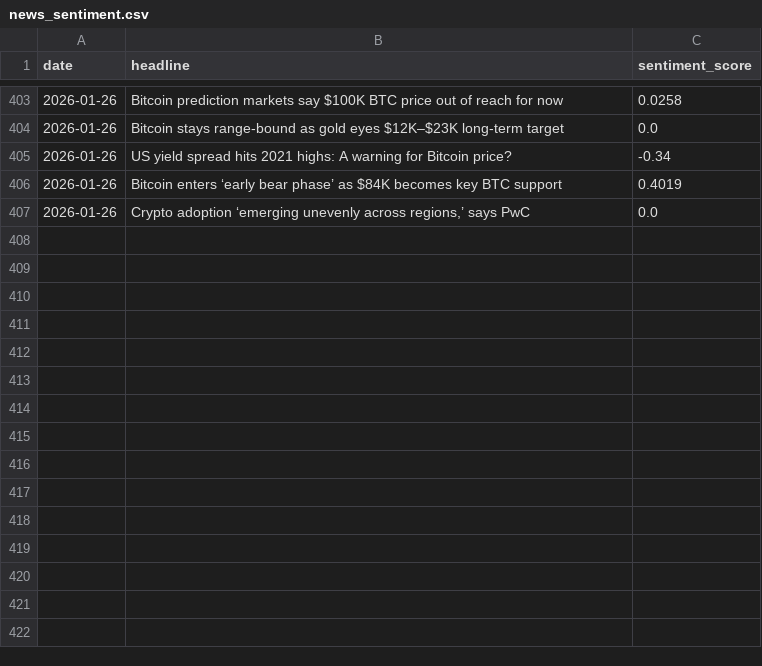
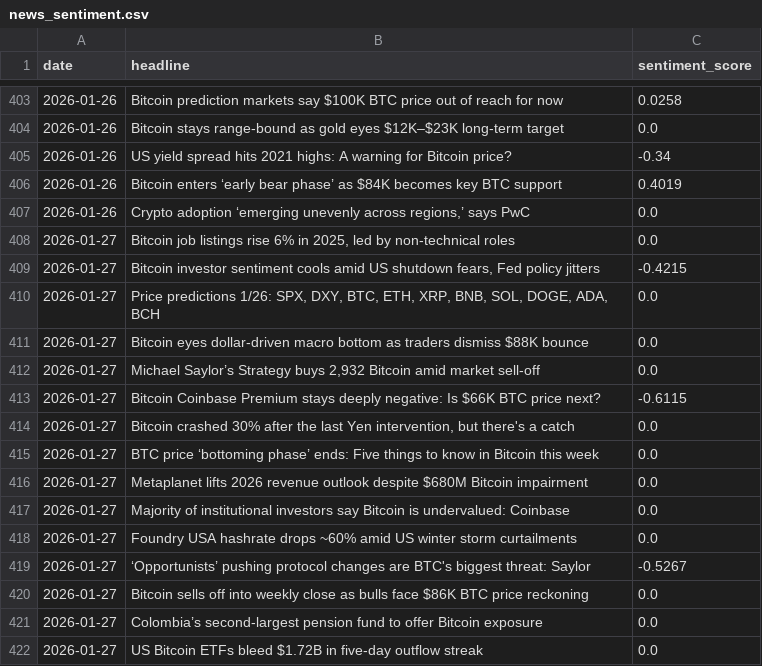
Before and after one commit to wandura412/hype-vs-reality, a CSV file: data/raw_tweets/news_sentiment.csv, drawn as a sheet; only a part is shown, gaps mark what is left out.

```diff
--- a/data/raw_tweets/news_sentiment.csv
+++ b/data/raw_tweets/news_sentiment.csv
@@ -407 +407,16 @@ date,headline,sentiment_score
 2026-01-26,"Crypto adoption ‘emerging unevenly across regions,’ says PwC",0.0
+2026-01-27,"Bitcoin job listings rise 6% in 2025, led by non-technical roles",0.0
+2026-01-27,"Bitcoin investor sentiment cools amid US shutdown fears, Fed policy jitters",-0.4215
+2026-01-27,"Price predictions 1/26: SPX, DXY, BTC, ETH, XRP, BNB, SOL, DOGE, ADA, BCH",0.0
+2026-01-27,Bitcoin eyes dollar-driven macro bottom as traders dismiss $88K bounce,0.0
+2026-01-27,"Michael Saylor’s Strategy buys 2,932 Bitcoin amid market sell-off",0.0
+2026-01-27,Bitcoin Coinbase Premium stays deeply negative: Is $66K BTC price next?,-0.6115
+2026-01-27,"Bitcoin crashed 30% after the last Yen intervention, but there's a catch",0.0
+2026-01-27,BTC price ‘bottoming phase’ ends: Five things to know in Bitcoin this week,0.0
+2026-01-27,Metaplanet lifts 2026 revenue outlook despite $680M Bitcoin impairment,0.0
+2026-01-27,Majority of institutional investors say Bitcoin is undervalued: Coinbase,0.0
+2026-01-27,Foundry USA hashrate drops ~60% amid US winter storm curtailments,0.0
+2026-01-27,‘Opportunists’ pushing protocol changes are BTC's biggest threat: Saylor,-0.5267
+2026-01-27,Bitcoin sells off into weekly close as bulls face $86K BTC price reckoning,0.0
+2026-01-27,Colombia’s second-largest pension fund to offer Bitcoin exposure,0.0
+2026-01-27,US Bitcoin ETFs bleed $1.72B in five-day outflow streak,0.0
```
